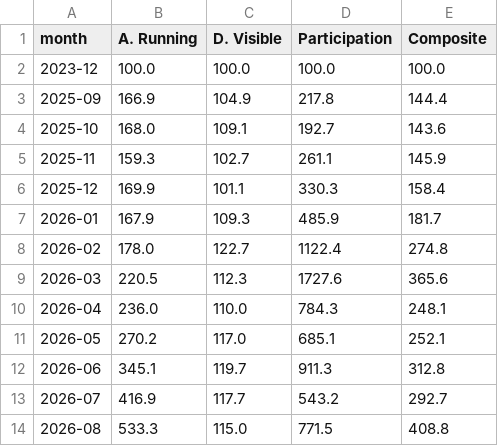
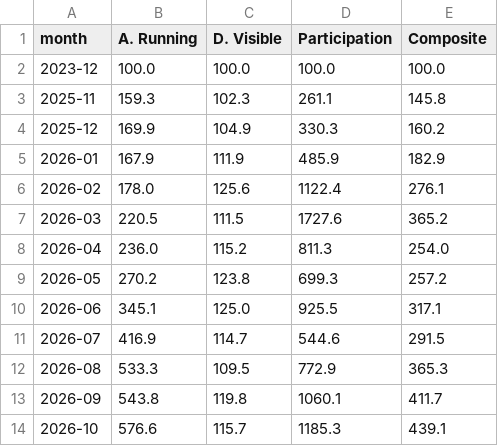
Before and after one commit to robertsilen/mariadb-adoption-index, a CSV file: index_v2/index_v2_layers.csv, drawn as a sheet.

```diff
--- a/index_v2/index_v2_layers.csv
+++ b/index_v2/index_v2_layers.csv
@@ -2,13 +2,13 @@ month,A. Running,D. Visible,Participation,Composite
 2023-12,100.0,100.0,100.0,100.0
-2025-09,166.9,104.9,217.8,144.4
-2025-10,168.0,109.1,192.7,143.6
-2025-11,159.3,102.7,261.1,145.9
-2025-12,169.9,101.1,330.3,158.4
-2026-01,167.9,109.3,485.9,181.7
-2026-02,178.0,122.7,1122.4,274.8
-2026-03,220.5,112.3,1727.6,365.6
-2026-04,236.0,110.0,784.3,248.1
-2026-05,270.2,117.0,685.1,252.1
-2026-06,345.1,119.7,911.3,312.8
-2026-07,416.9,117.7,543.2,292.7
-2026-08,533.3,115.0,771.5,408.8
+2025-11,159.3,102.3,261.1,145.8
+2025-12,169.9,104.9,330.3,160.2
+2026-01,167.9,111.9,485.9,182.9
+2026-02,178.0,125.6,1122.4,276.1
+2026-03,220.5,111.5,1727.6,365.2
+2026-04,236.0,115.2,811.3,254.0
+2026-05,270.2,123.8,699.3,257.2
+2026-06,345.1,125.0,925.5,317.1
+2026-07,416.9,114.7,544.6,291.5
+2026-08,533.3,109.5,772.9,365.3
+2026-09,543.8,119.8,1060.1,411.7
+2026-10,576.6,115.7,1185.3,439.1
```
Also changed, not shown: index_v2/index_v2_signals.csv, 1 other file.
